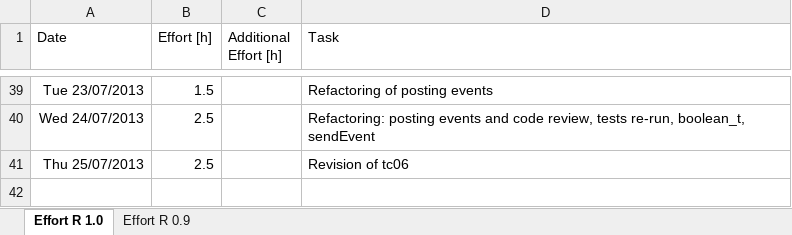
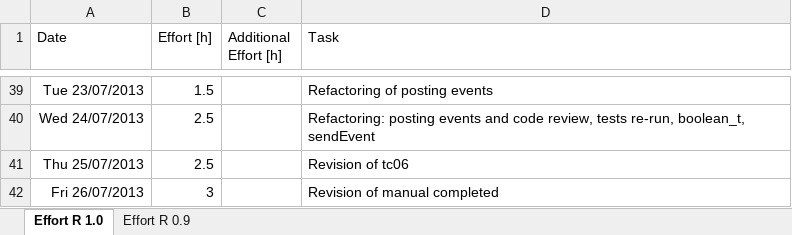
Before and after one commit to sudar/RTuinOS, an Excel workbook: RTuinOS/doc/effort.xlsx, sheet Effort R 1.0, drawn as a sheet; only a part is shown, gaps mark what is left out; values as stored, in another font and other column widths than the file's, no borders; the diff names each change by its address in the sheet, - before the commit and + after, or states it on an @@ line.

Commit message:
Review comments on manual completely integrated into LaTeX source files

```diff
--- a/RTuinOS/doc/effort.xlsx (sheet Effort R 1.0)
+++ b/RTuinOS/doc/effort.xlsx (sheet Effort R 1.0)
+row 42: Fri 26/07/2013 | 3 |  | Revision of manual completed
```
Also changed, not shown: 8 other files.
